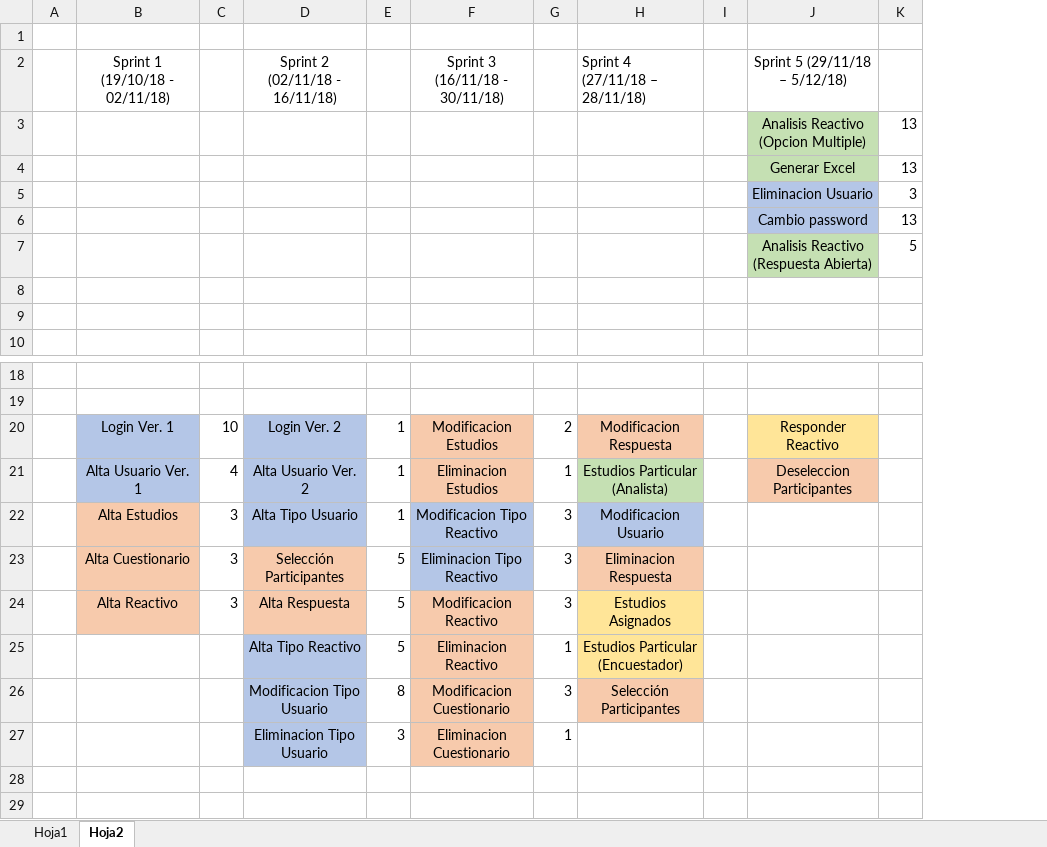
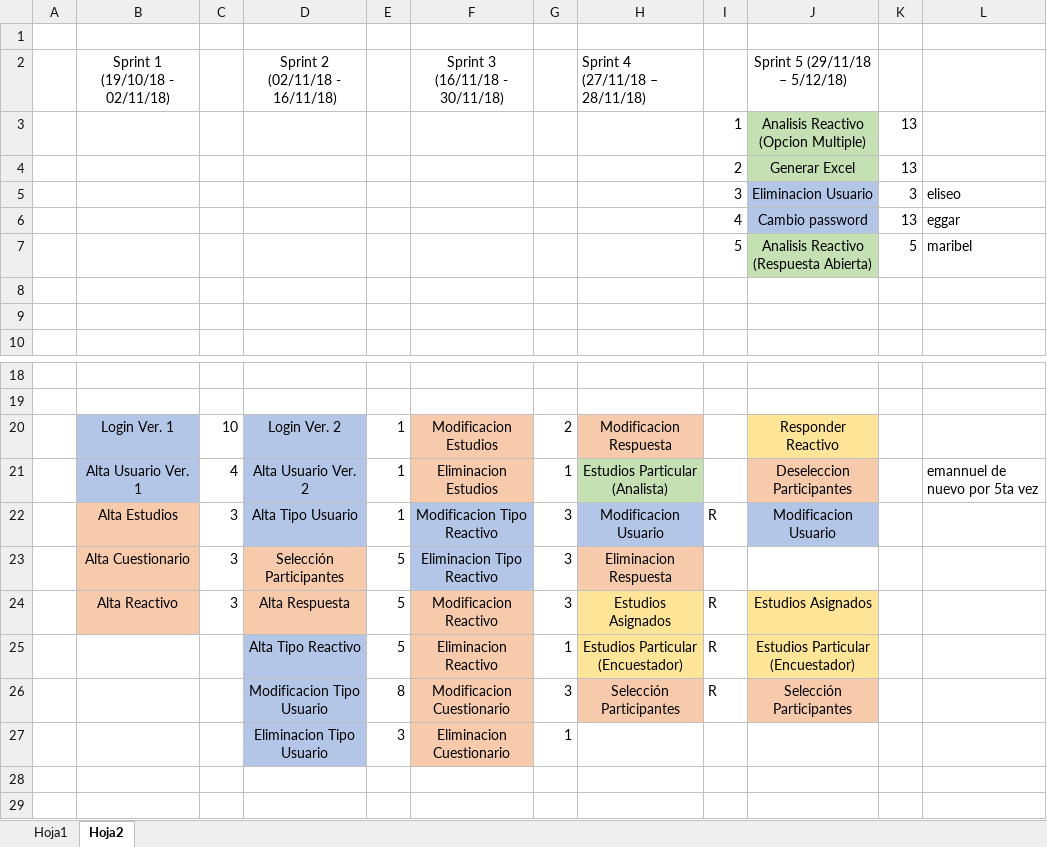
Before and after one commit to Alfonso6z/IngenieriaEnSoftware, an Excel workbook: Storys/Storys/Hoja1 (version 1).xlsx, sheet Hoja2, drawn as a sheet; only a part is shown, gaps mark what is left out; values as stored, in another font and other column widths than the file's, no borders; removed rows and columns are numbered as before the commit, all else as after; the diff names each change by its address in the sheet, - before the commit and + after, or states it on an @@ line.

```diff
--- a/Storys/Storys/Hoja1 (version 1).xlsx (sheet Hoja2)
+++ b/Storys/Storys/Hoja1 (version 1).xlsx (sheet Hoja2)
-column I, empty
+column I, rows 3-7: 1 | 2 | 3 | 4 | 5; rows 22-26: R |  | R | R | R
+column L, rows 5-7: eliseo | eggar | maribel; row 21: emannuel de nuevo por 5ta vez
-J22: (empty)
+J22: Modificacion Usuario
-J22 fill: none
+J22 fill: #B4C6E7
-J24: (empty)
+J24: Estudios Asignados
-J24:J25 fill: none
+J24:J25 fill: #FFE598
-J25: (empty)
+J25: Estudios Particular (Encuestador)
-J26: (empty)
+J26: Selección Participantes
-J26 fill: none
+J26 fill: #F7CAAC
```
Also changed, not shown: 1 other file.
